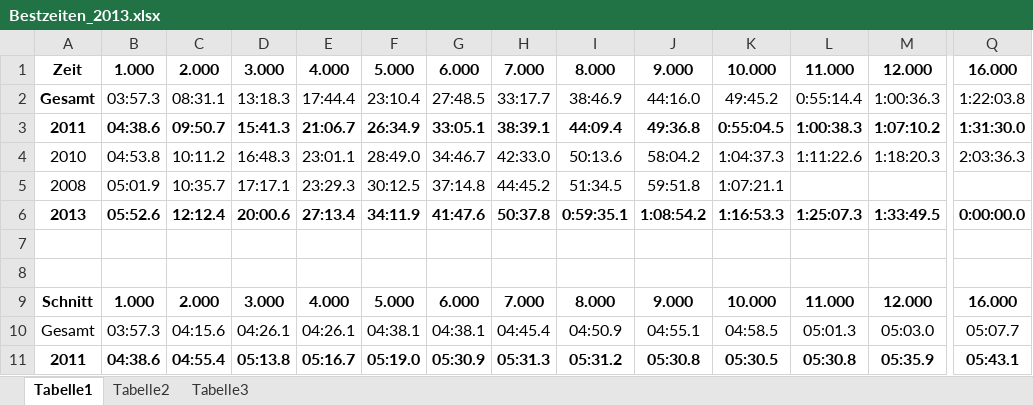
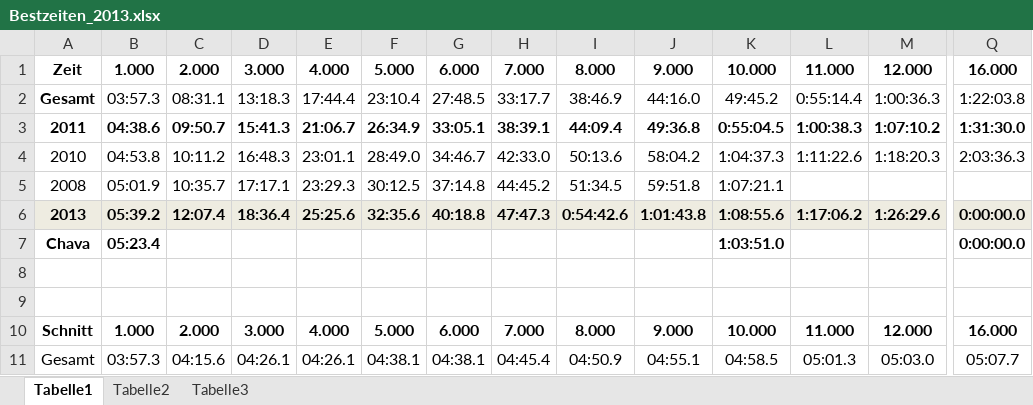
Before and after one commit to Seymi/Laufen, an Excel workbook: Bestzeiten_2013.xlsx, sheet Tabelle1, drawn as a sheet; only a part is shown, gaps mark what is left out; the shorter side is filled out with more unchanged rows; values as stored, in another font and other column widths than the file's, no borders; rows hold the shown columns only; the diff covers the shown part only; the diff names each change by its address in the sheet, - before the commit and + after, or states it on an @@ line.

```diff
--- a/Bestzeiten_2013.xlsx (sheet Tabelle1)
+++ b/Bestzeiten_2013.xlsx (sheet Tabelle1)
-A6:Q6 fill: none
+A6:Q6 fill: #EEECE1
-B6: 05:52.6
+B6: 05:39.2
-C6: 12:12.4
+C6: 12:07.4
-D6: 20:00.6
+D6: 18:36.4
-E6: 27:13.4
+E6: 25:25.6
-F6: 34:11.9
+F6: 32:35.6
-G6: 41:47.6
+G6: 40:18.8
-H6: 50:37.8
+H6: 47:47.3
-I6: 0:59:35.1
+I6: 0:54:42.6
-J6: 1:08:54.2
+J6: 1:01:43.8
-K6: 1:16:53.3
+K6: 1:08:55.6
-L6: 1:25:07.3
+L6: 1:17:06.2
-M6: 1:33:49.5
+M6: 1:26:29.6
+row 7: Chava | 05:23.4 |  |  |  |  |  |  |  |  | 1:03:51.0 |  |  | 0:00:00.0
```
Also changed, not shown: 1 added row, 1 removed row, 27 edited cells and cell formats elsewhere in this sheet, 1 other file.
